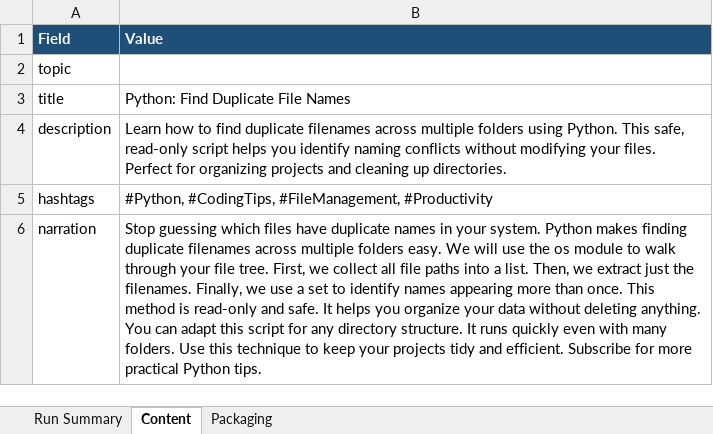
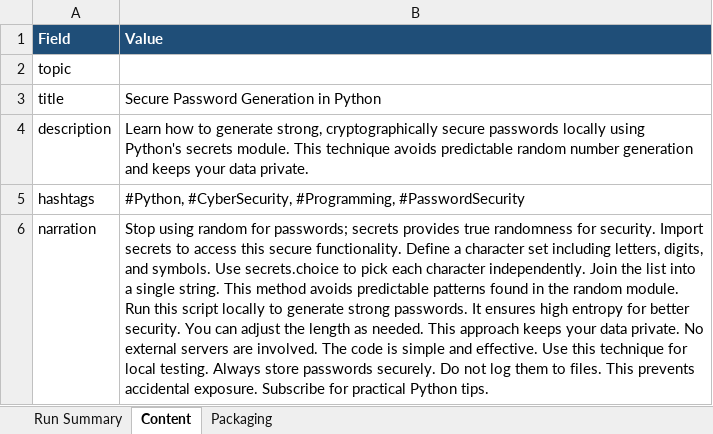
Before and after one commit to amalraj020-a11y/automated-YT-operations, an Excel workbook: reports/latest/amala-operations.xlsx, sheet Content, drawn as a sheet; values as stored, in another font and other column widths than the file's, no borders; the diff names each change by its address in the sheet, - before the commit and + after, or states it on an @@ line.

```diff
--- a/reports/latest/amala-operations.xlsx (sheet Content)
+++ b/reports/latest/amala-operations.xlsx (sheet Content)
-B3 (Value): Python: Find Duplicate File Names
+B3 (Value): Secure Password Generation in Python
-B4 (Value): …how to find duplicate filenames across multiple folders using Python. This safe, read-only script helps you identify naming conflicts without modifying your files. Perfect for organizing projects and cleaning up directories.
+B4 (Value): …how to generate strong, cryptographically secure passwords locally using Python's secrets module. This technique avoids predictable random number generation and keeps your data private.
-B5 (Value): #Python, #CodingTips, #FileManagement, #Productivity
+B5 (Value): #Python, #CyberSecurity, #Programming, #PasswordSecurity
-B6 (Value): Stop guessing which files have duplicate names in your system. Python makes finding duplicate filenames across multiple folders easy. We will use the os module to walk through your file tree. First, we collect all file paths into a list. Then, we extract just the filenames. Finally, we use a set to identify names appearing more than once. This method is read-only and safe. It helps you organize your data without deleting anything. You can adapt this script for any directory structure. It runs quickly even with many folders. Use this technique to keep your projects tidy and efficient. Subscribe for more practical Python…
+B6 (Value): Stop using random for passwords; secrets provides true randomness for security. Import secrets to access this secure functionality. Define a character set including letters, digits, and symbols. Use secrets.choice to pick each character independently. Join the list into a single string. This method avoids predictable patterns found in the random module. Run this script locally to generate strong passwords. It ensures high entropy for better security. You can adjust the length as needed. This approach keeps your data private. No external servers are involved. The code is simple and effective. Use this technique for local testing. Always store passwords securely. Do not log them to files. This prevents accidental exposure. Subscribe for practical Python…
```
Also changed, not shown: sheet Run Summary, sheet Packaging.
